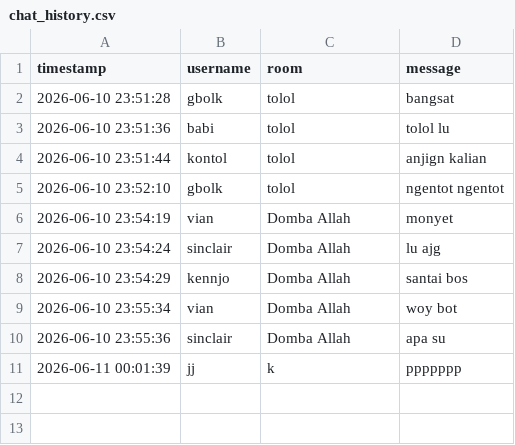
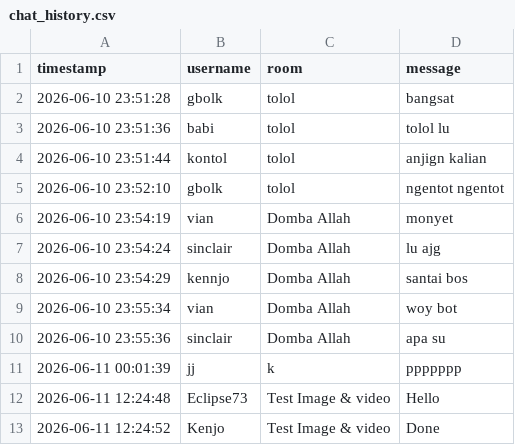
Before and after one commit to esevel18/Jarkom-Group-Chat, a CSV file: chat_history.csv, drawn as a sheet; the diff names each change by its address in the sheet, - before the commit and + after, or states it on an @@ line.

Commit message:
Image & Video Transfer (DONE)

```diff
--- a/chat_history.csv
+++ b/chat_history.csv
+row 12: 2026-06-11 12:24:48 | Eclipse73 | Test Image & video | Hello
+row 13: 2026-06-11 12:24:52 | Kenjo | Test Image & video | Done
```
Also changed, not shown: 17 other files.
